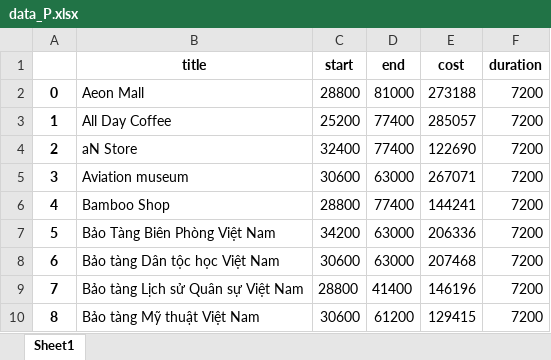
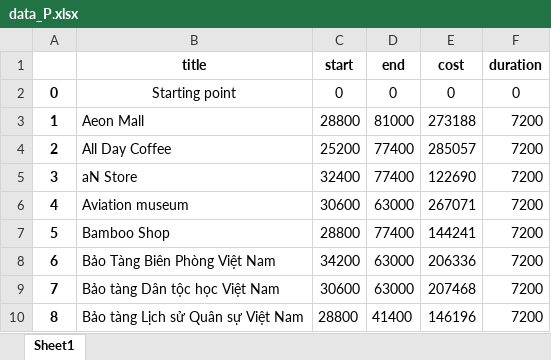
Before and after one commit to GiangTT1909/TourismRecommendation, an Excel workbook: src/gatourism/data_P.xlsx, sheet Sheet1, drawn as a sheet; only a part is shown; the shorter side is filled out with more unchanged rows; values as stored, in another font and other column widths than the file's, no borders; addresses are those after the commit; the diff names each change by its address in the sheet, - before the commit and + after, or states it on an @@ line.

```diff
--- a/src/gatourism/data_P.xlsx (sheet Sheet1)
+++ b/src/gatourism/data_P.xlsx (sheet Sheet1)
+row 2: 0 | Starting point | 0 | 0 | 0 | 0
@@ column A renumbered from row 3 down @@
```
Also changed, not shown: Result.xlsx, src/gatourism/data_C.xlsx, 6 other files.
